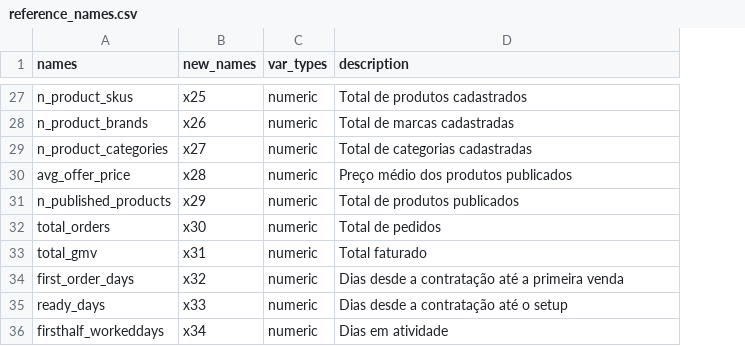
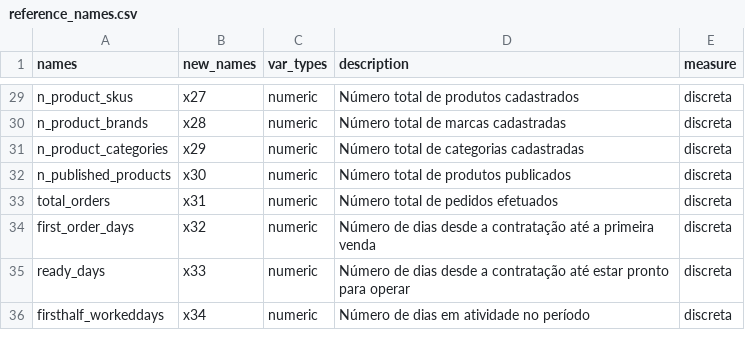
Before and after one commit to acsjunior/dsbd-churn-analysis, a CSV file: Data/reference_names.csv, drawn as a sheet; only a part is shown, gaps mark what is left out; removed rows and columns are numbered as before the commit, all else as after; the diff covers the shown part only; the diff names each change by its address in the sheet, - before the commit and + after, or states it on an @@ line.

```diff
--- a/Data/reference_names.csv
+++ b/Data/reference_names.csv
+column E (measure), rows 29-36: all discreta
-B29 (new_names): x25
+B29 (new_names): x27
-D29 (description): Total de produtos cadastrados
+D29 (description): Número total de produtos cadastrados
-B30 (new_names): x26
+B30 (new_names): x28
-D30 (description): Total de marcas cadastradas
+D30 (description): Número total de marcas cadastradas
-B31 (new_names): x27
+B31 (new_names): x29
-D31 (description): Total de categorias cadastradas
+D31 (description): Número total de categorias cadastradas
-row 30: avg_offer_price | x28 | numeric | Preço médio dos produtos publicados
-B32 (new_names): x29
+B32 (new_names): x30
-D32 (description): Total de produtos publicados
+D32 (description): Número total de produtos publicados
-B33 (new_names): x30
+B33 (new_names): x31
-D33 (description): Total de pedidos
+D33 (description): Número total de pedidos efetuados
-row 33: total_gmv | x31 | numeric | Total faturado
-D34 (description): Dias desde a…
+D34 (description): Número de dias desde a…
-D35 (description): Dias desde a contratação até o setup
+D35 (description): Número de dias desde a contratação até estar pronto para operar
-D36 (description): Dias em atividade
+D36 (description): Número de dias em atividade no período
```
Also changed, not shown: 2 added rows and 25 edited cells elsewhere in this file, 9 other files.
